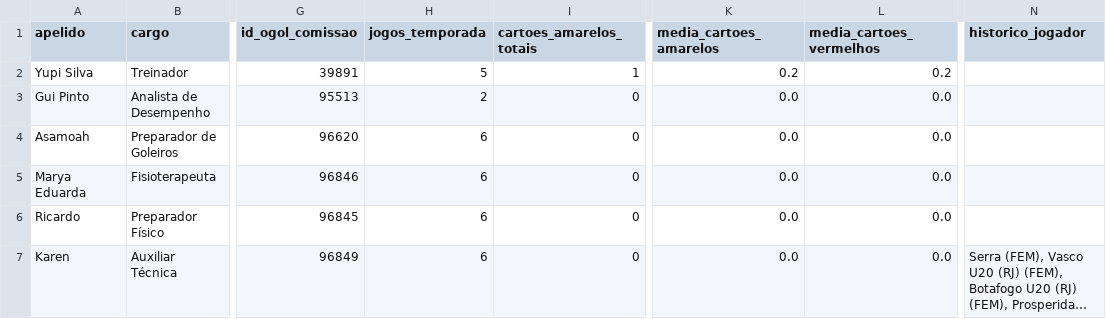
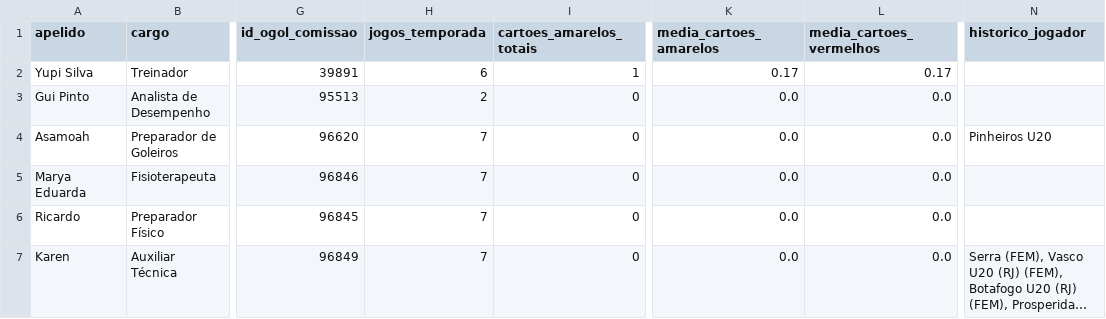
Before and after one commit to Guibfpinto/Web_App_Linhares, a CSV file: perfil_completo_comissao_2026.csv, drawn as a sheet; only a part is shown, gaps mark what is left out; long unchanged cells end in …; the diff names each change by its address in the sheet, - before the commit and + after, or states it on an @@ line.

```diff
--- a/perfil_completo_comissao_2026.csv
+++ b/perfil_completo_comissao_2026.csv
-H2 (jogos_temporada): 5
+H2 (jogos_temporada): 6
-K2 (media_cartoes_amarelos): 0.2
+K2 (media_cartoes_amarelos): 0.17
-L2 (media_cartoes_vermelhos): 0.2
+L2 (media_cartoes_vermelhos): 0.17
-H4:H7 (jogos_temporada): 6
+H4:H7 (jogos_temporada): 7
-N4 (historico_jogador): (empty)
+N4 (historico_jogador): Pinheiros U20
```
Also changed, not shown: perfil_completo_jogadores_profissional_2026.csv.
